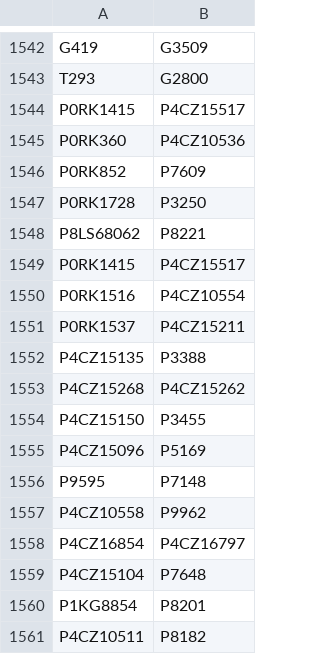
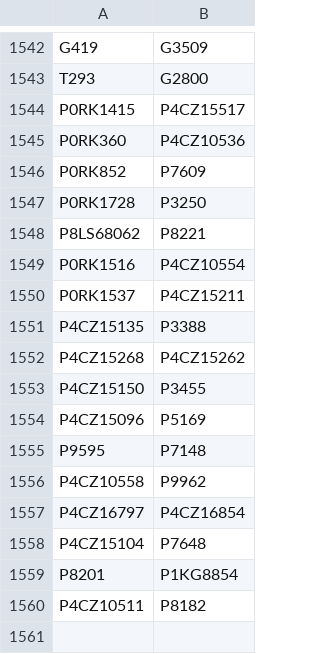
Before and after one commit to buda-base/xmltoldmigration, a CSV file: src/main/resources/ridReplacements.csv, drawn as a sheet; only a part is shown, gaps mark what is left out; removed rows and columns are numbered as before the commit, all else as after; the diff names each change by its address in the sheet, - before the commit and + after, or states it on an @@ line.

Commit message:
oopsie

```diff
--- a/src/main/resources/ridReplacements.csv
+++ b/src/main/resources/ridReplacements.csv
-row 1549: P0RK1415 | P4CZ15517
-row 1558: P4CZ16854 | P4CZ16797
+row 1557: P4CZ16797 | P4CZ16854
-row 1560: P1KG8854 | P8201
+row 1559: P8201 | P1KG8854
```
